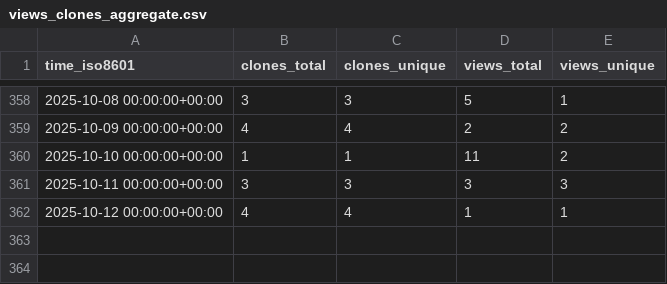
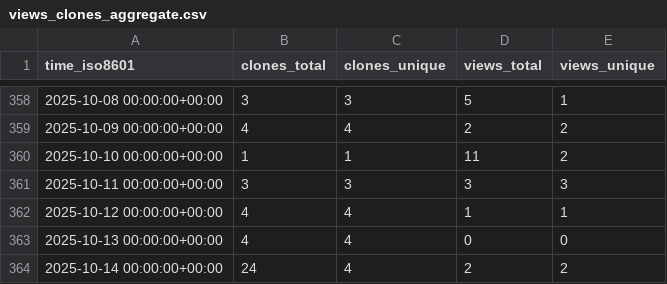
Before and after one commit to peff74/PIR_YX-358A, a CSV file: peff74/PIR_YX-358A/ghrs-data/views_clones_aggregate.csv, drawn as a sheet; only a part is shown, gaps mark what is left out.

```diff
--- a/peff74/PIR_YX-358A/ghrs-data/views_clones_aggregate.csv
+++ b/peff74/PIR_YX-358A/ghrs-data/views_clones_aggregate.csv
@@ -362 +362,3 @@ time_iso8601,clones_total,clones_unique,views_total,views_unique
 2025-10-12 00:00:00+00:00,4,4,1,1
+2025-10-13 00:00:00+00:00,4,4,0,0
+2025-10-14 00:00:00+00:00,24,4,2,2
```
Also changed, not shown: 1 other file.
